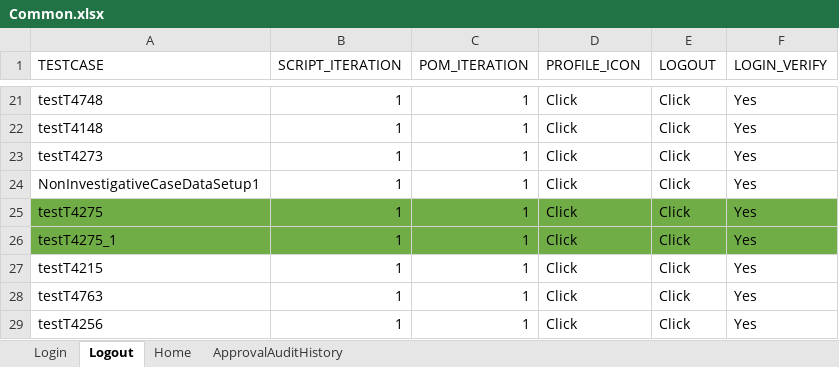
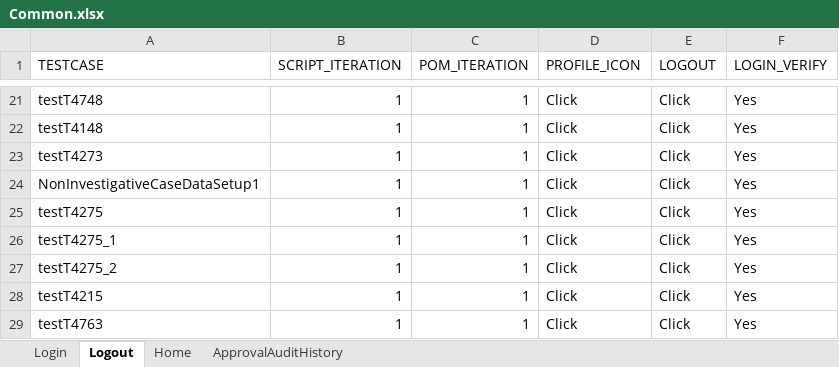
Before and after one commit to Devendra007-star/TestData, an Excel workbook: Common.xlsx, sheet Logout, drawn as a sheet; only a part is shown, gaps mark what is left out; the shorter side is filled out with more unchanged rows; values as stored, in another font and other column widths than the file's, no borders; the diff names each change by its address in the sheet, - before the commit and + after, or states it on an @@ line.

```diff
--- a/Common.xlsx (sheet Logout)
+++ b/Common.xlsx (sheet Logout)
-A25:F26 fill: #70AD47
+A25:F26 fill: none
+row 27: testT4275_2 | 1 | 1 | Click | Click | Yes
```
Also changed, not shown: sheet Home, sheet Login, Folio.xlsx, Organization.xlsx, 2 other files.
